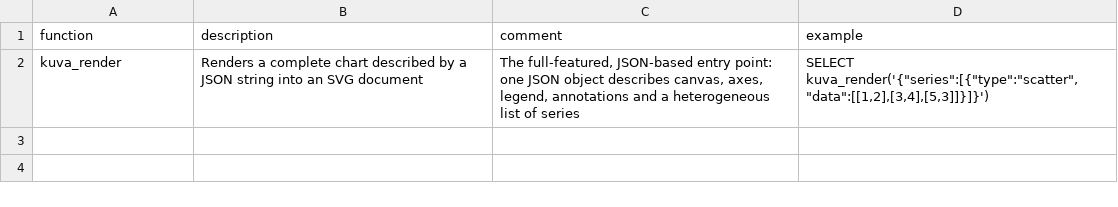
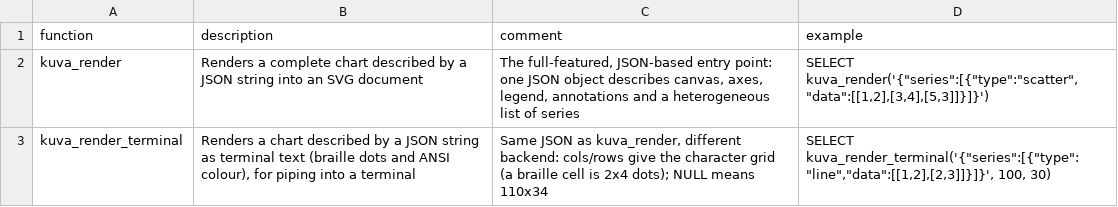
Before and after one commit to shijianjs/duckfn-kuva, a CSV file: community-extension/docs/function_descriptions.csv, drawn as a sheet.

Commit message:
feat(extension): 添加终端渲染功能支持
- 新增 kuva_render_terminal 函数，将图表渲染为终端文本（盲文点阵和ANSI颜色）
- 更新文档说明终端渲染功能的使用方法和参数说明
- 添加函数签名和参数验证逻辑，支持自定义字符网格大小
- 集成 TerminalBackend 后端实现终端文本渲染
- 添加相关测试用例验证终端渲染功能正常工作
- 更新依赖库 duckfn-docs-kit 版本至 0.9.0
- 在函数描述CSV中添加新函数的元数据信息

```diff
--- a/community-extension/docs/function_descriptions.csv
+++ b/community-extension/docs/function_descriptions.csv
@@ -2 +2,2 @@ function,description,comment,example
 kuva_render,Renders a complete chart described by a JSON string into an SVG document,"The full-featured, JSON-based entry point: one JSON object describes canvas, axes, legend, annotations and a heterogeneous list of series","SELECT kuva_render('{""series"":[{""type"":""scatter"",""data"":[[1,2],[3,4],[5,3]]}]}')"
+kuva_render_terminal,"Renders a chart described by a JSON string as terminal text (braille dots and ANSI colour), for piping into a terminal","Same JSON as kuva_render, different backend: cols/rows give the character grid (a braille cell is 2x4 dots); NULL means 110x34","SELECT kuva_render_terminal('{""series"":[{""type"":""line"",""data"":[[1,2],[2,3]]}]}', 100, 30)"
```
Also changed, not shown: 13 other files.
